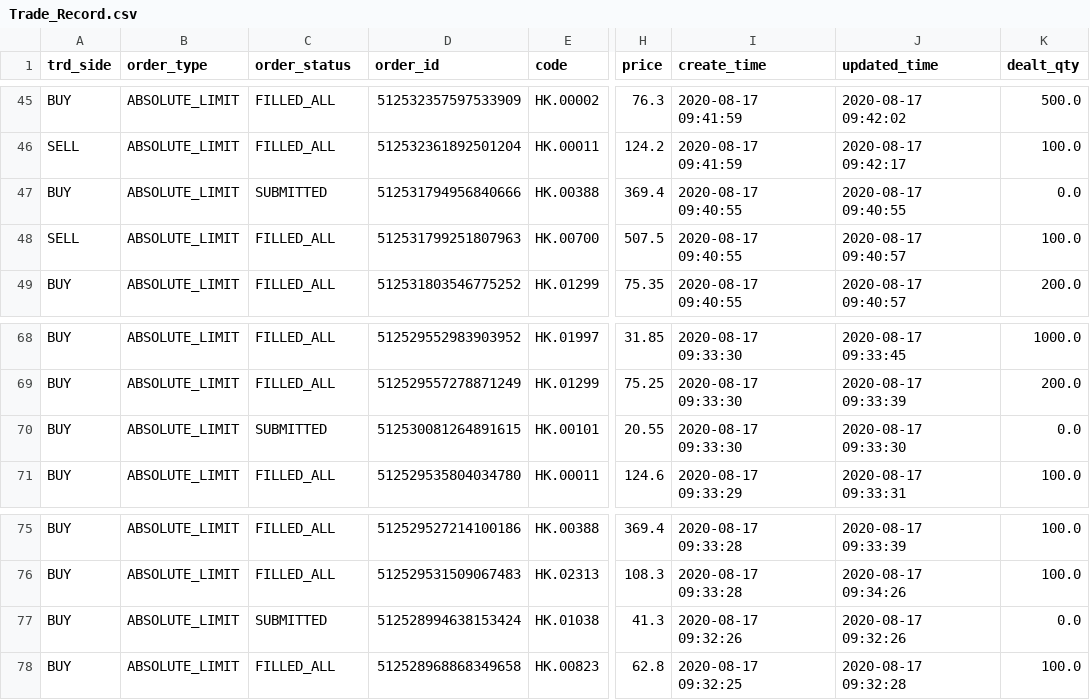
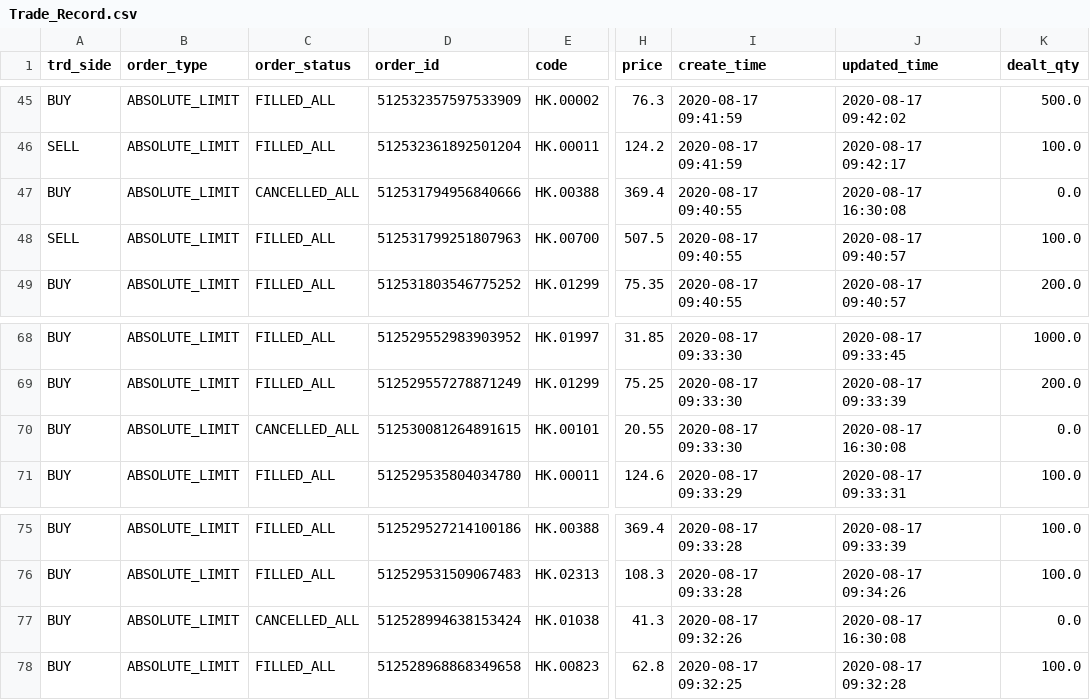
Before and after one commit to thlam123/futu, a CSV file: Trade_Record.csv, drawn as a sheet; only a part is shown, gaps mark what is left out; the diff covers the shown part only; the diff names each change by its address in the sheet, - before the commit and + after, or states it on an @@ line.

```diff
--- a/Trade_Record.csv
+++ b/Trade_Record.csv
-C47 (order_status): SUBMITTED
+C47 (order_status): CANCELLED_ALL
-J47 (updated_time): 2020-08-17 09:40:55
+J47 (updated_time): 2020-08-17 16:30:08
-C70 (order_status): SUBMITTED
+C70 (order_status): CANCELLED_ALL
-J70 (updated_time): 2020-08-17 09:33:30
+J70 (updated_time): 2020-08-17 16:30:08
-C77 (order_status): SUBMITTED
+C77 (order_status): CANCELLED_ALL
-J77 (updated_time): 2020-08-17 09:32:26
+J77 (updated_time): 2020-08-17 16:30:08
```
Also changed, not shown: 20 edited cells elsewhere in this file, Holding_Stock_information.csv, 1 other file.
